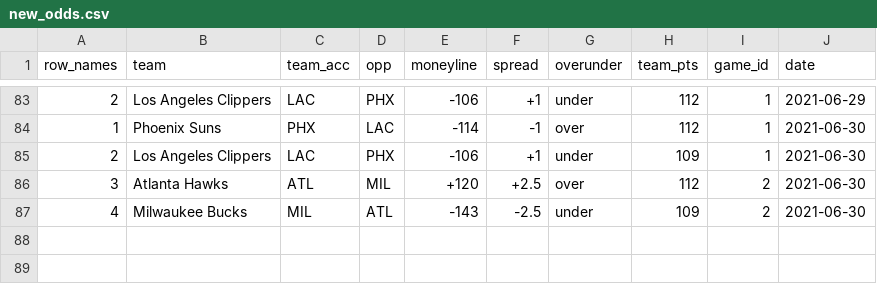
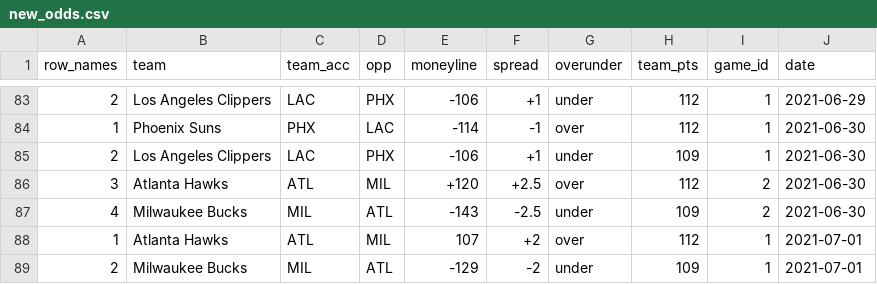
Before and after one commit to jyablonski/NBA-Dashboard, a CSV file: data/new_odds.csv, drawn as a sheet; only a part is shown, gaps mark what is left out; the diff names each change by its address in the sheet, - before the commit and + after, or states it on an @@ line.

```diff
--- a/data/new_odds.csv
+++ b/data/new_odds.csv
+row 88: 1 | Atlanta Hawks | ATL | MIL | 107 | +2 | over | 112 | 1 | 2021-07-01
+row 89: 2 | Milwaukee Bucks | MIL | ATL | -129 | -2 | under | 109 | 1 | 2021-07-01
```
Also changed, not shown: data/playbyplay_df.csv, data/schedule.csv, 2 other files.
